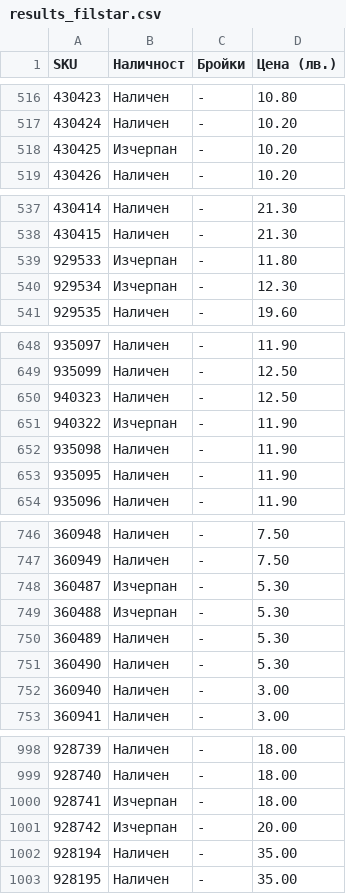
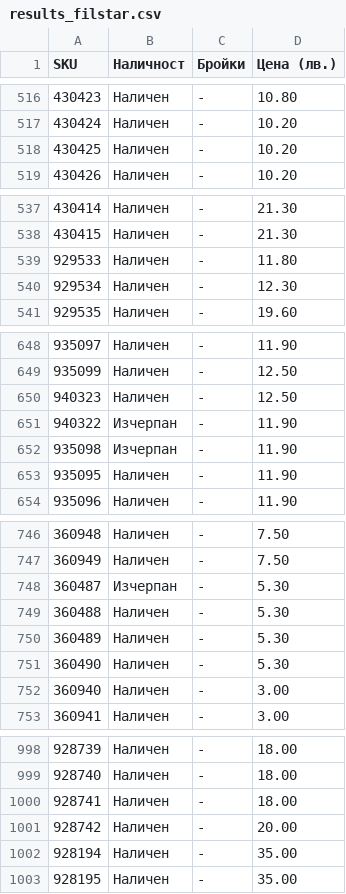
Before and after one commit to vladi1199/proba5, a CSV file: proba5/results_filstar.csv, drawn as a sheet; only a part is shown, gaps mark what is left out; the diff covers the shown part only.

```diff
--- a/proba5/results_filstar.csv
+++ b/proba5/results_filstar.csv
@@ -517,3 +517,3 @@ SKU,Наличност,Бройки,Цена (лв.)
 430424,Наличен,-,10.20
-430425,Изчерпан,-,10.20
+430425,Наличен,-,10.20
 430426,Наличен,-,10.20
@@ -538,4 +538,4 @@ SKU,Наличност,Бройки,Цена (лв.)
 430415,Наличен,-,21.30
-929533,Изчерпан,-,11.80
-929534,Изчерпан,-,12.30
+929533,Наличен,-,11.80
+929534,Наличен,-,12.30
 929535,Наличен,-,19.60
@@ -651,3 +651,3 @@ SKU,Наличност,Бройки,Цена (лв.)
 940322,Изчерпан,-,11.90
-935098,Наличен,-,11.90
+935098,Изчерпан,-,11.90
 935095,Наличен,-,11.90
@@ -748,3 +748,3 @@ SKU,Наличност,Бройки,Цена (лв.)
 360487,Изчерпан,-,5.30
-360488,Изчерпан,-,5.30
+360488,Наличен,-,5.30
 360489,Наличен,-,5.30
@@ -999,4 +999,4 @@ SKU,Наличност,Бройки,Цена (лв.)
 928740,Наличен,-,18.00
-928741,Изчерпан,-,18.00
-928742,Изчерпан,-,20.00
+928741,Наличен,-,18.00
+928742,Наличен,-,20.00
 928194,Наличен,-,35.00
```
Also changed, not shown: 1 edited cell elsewhere in this file, 38 other files.
